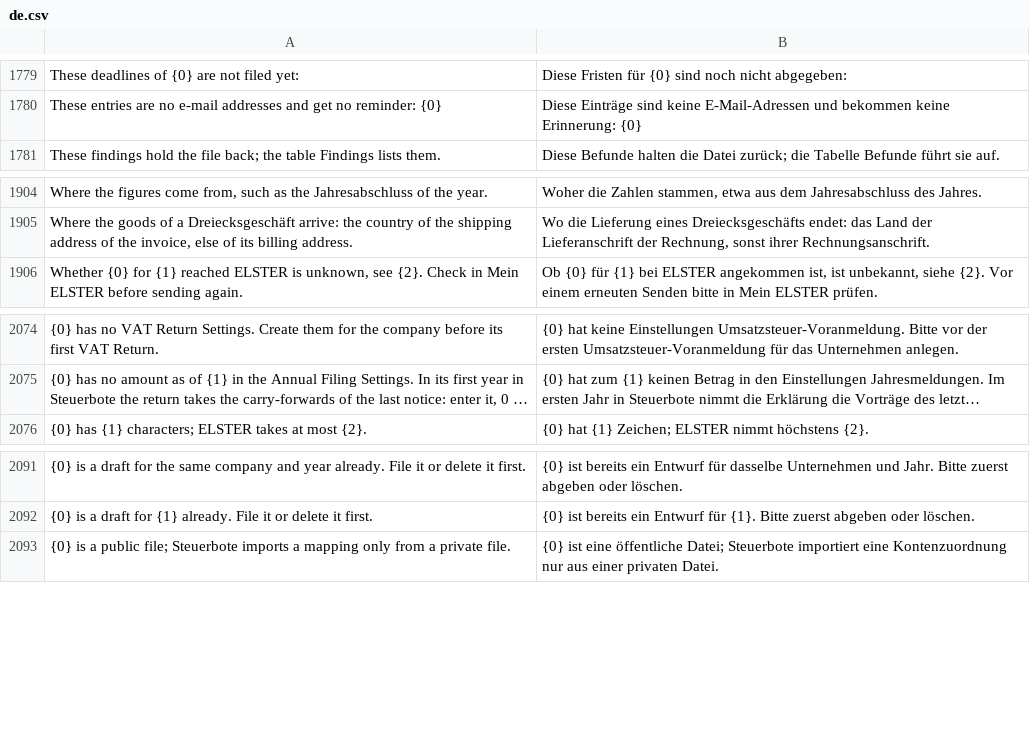
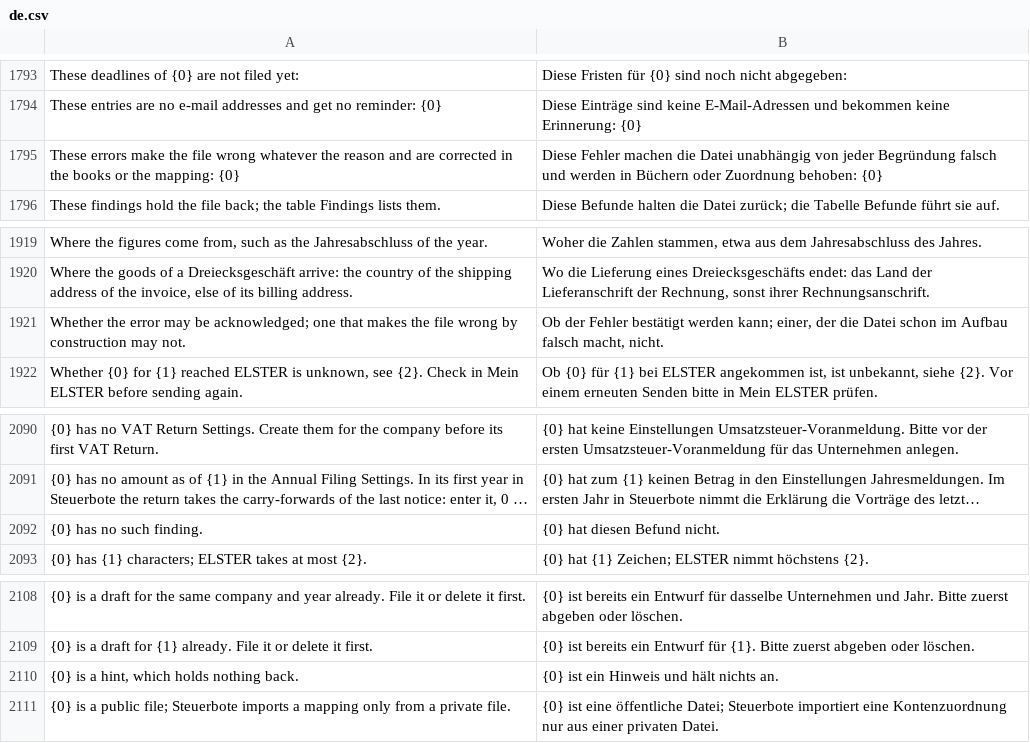
Before and after one commit to encircle360-oss/steuerbote, a CSV file: steuerbote/translations/de.csv, drawn as a sheet; only a part is shown, gaps mark what is left out; long unchanged cells end in …; the diff covers the shown part only; the diff names each change by its address in the sheet, - before the commit and + after, or states it on an @@ line.

Commit message:
file an annual document only with each error acknowledged, never one that makes the file wrong

```diff
--- a/steuerbote/translations/de.csv
+++ b/steuerbote/translations/de.csv
+row 1795: These errors make the file wrong whatever the reason and are corrected in the books or the mapping: {0} | Diese Fehler machen die Datei unabhängig von jeder Begründung falsch und werden in Büchern oder Zuordnung behoben: {0}
+row 1921: Whether the error may be acknowledged; one that makes the file wrong by construction may not. | Ob der Fehler bestätigt werden kann; einer, der die Datei schon im Aufbau falsch macht, nicht.
+row 2092: {0} has no such finding. | {0} hat diesen Befund nicht.
+row 2110: {0} is a hint, which holds nothing back. | {0} ist ein Hinweis und hält nichts an.
```
Also changed, not shown: 17 added rows and 2 edited cells elsewhere in this file, 30 other files.
